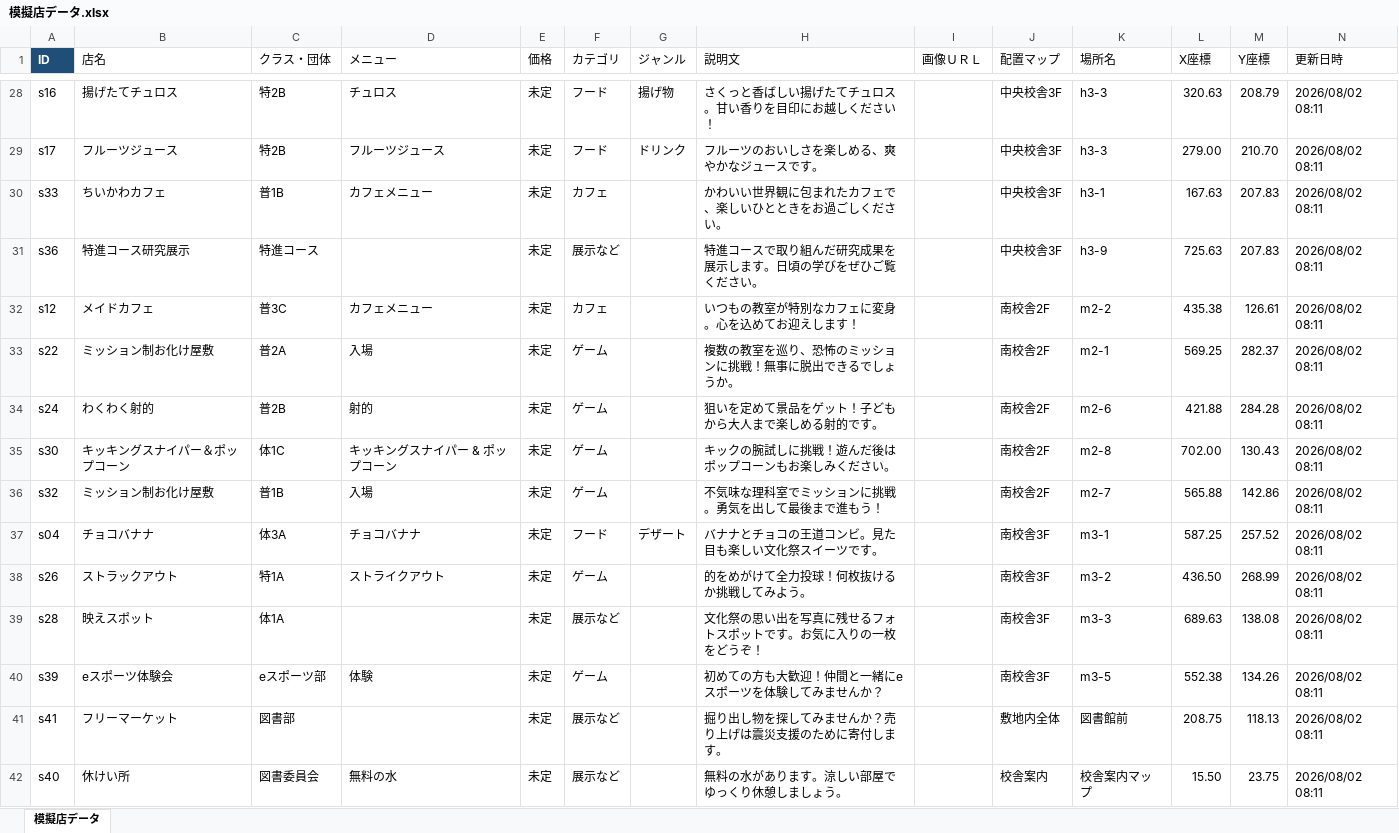
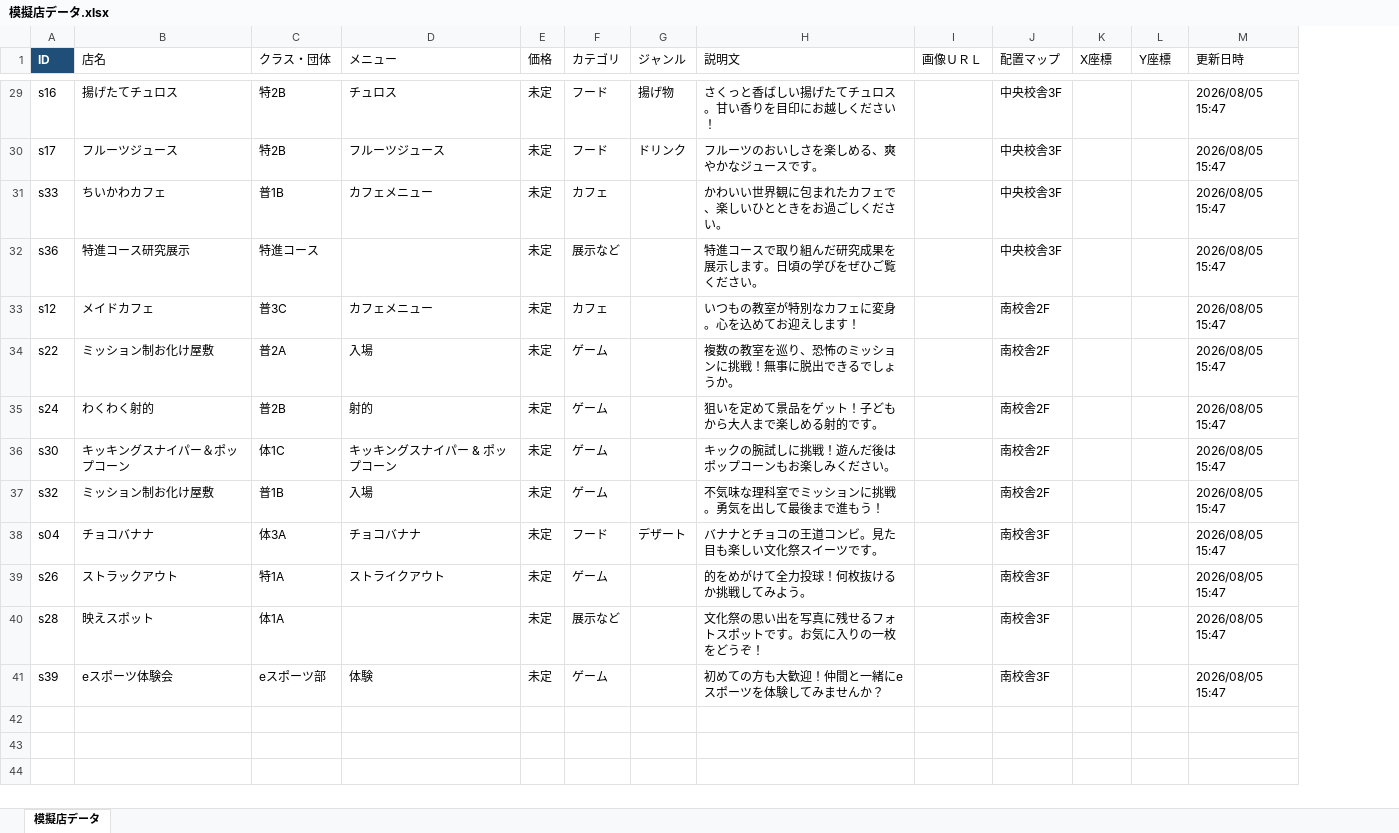
Before and after one commit to sota0426/school-festival-site, an Excel workbook: outputs/stalls-export/模擬店データ.xlsx, sheet 模擬店データ, drawn as a sheet; only a part is shown, gaps mark what is left out; values as stored, in another font and other column widths than the file's, no borders; table styles not drawn; removed rows and columns are numbered as before the commit, all else as after; the diff covers the shown part only; the diff names each change by its address in the sheet, - before the commit and + after, or states it on an @@ line.

```diff
--- a/outputs/stalls-export/模擬店データ.xlsx (sheet 模擬店データ)
+++ b/outputs/stalls-export/模擬店データ.xlsx (sheet 模擬店データ)
-column K (場所名), rows 28-40: h3-3 | h3-3 | h3-1 | h3-9 | m2-2 | m2-1 | m2-6 | m2-8 | m2-7 | m3-1 | m3-2 | m3-3 | m3-5
-K29 (X座標): 320.63
+K29 (X座標): (empty)
-L29 (Y座標): 208.79
+L29 (Y座標): (empty)
-M29:M41 (更新日時): 2026/08/02 08:11
+M29:M41 (更新日時): 2026/08/05 15:47
-K30 (X座標): 279.00
+K30 (X座標): (empty)
-L30 (Y座標): 210.70
+L30 (Y座標): (empty)
-K31 (X座標): 167.63
+K31 (X座標): (empty)
-L31:L32 (Y座標): 207.83
+L31:L32 (Y座標): (empty)
-K32 (X座標): 725.63
+K32 (X座標): (empty)
-K33 (X座標): 435.38
+K33 (X座標): (empty)
-L33 (Y座標): 126.61
+L33 (Y座標): (empty)
-K34 (X座標): 569.25
+K34 (X座標): (empty)
-L34 (Y座標): 282.37
+L34 (Y座標): (empty)
-K35 (X座標): 421.88
+K35 (X座標): (empty)
-L35 (Y座標): 284.28
+L35 (Y座標): (empty)
-K36 (X座標): 702.00
+K36 (X座標): (empty)
-L36 (Y座標): 130.43
+L36 (Y座標): (empty)
-K37 (X座標): 565.88
+K37 (X座標): (empty)
-L37 (Y座標): 142.86
+L37 (Y座標): (empty)
-K38 (X座標): 587.25
+K38 (X座標): (empty)
-L38 (Y座標): 257.52
+L38 (Y座標): (empty)
-K39 (X座標): 436.50
+K39 (X座標): (empty)
-L39 (Y座標): 268.99
+L39 (Y座標): (empty)
-K40 (X座標): 689.63
+K40 (X座標): (empty)
-L40 (Y座標): 138.08
+L40 (Y座標): (empty)
-K41 (X座標): 552.38
+K41 (X座標): (empty)
-L41 (Y座標): 134.26
+L41 (Y座標): (empty)
-row 41: s41 | フリーマーケット | 図書部 |  | 未定 | 展示など |  | 掘り出し物を探してみませんか？売り上げは震災支援のために寄付します。 |  | 敷地内全体 | 図書館前 | 208.75 | 118.13 | 2026/08/02 08:11
-row 42: s40 | 休けい所 | 図書委員会 | 無料の水 | 未定 | 展示など |  | 無料の水があります。涼しい部屋でゆっくり休憩しましょう。 |  | 校舎案内 | 校舎案内マップ | 15.50 | 23.75 | 2026/08/02 08:11
```
Also changed, not shown: 2 added rows, 1 removed row and 46 edited cells elsewhere in this sheet, 26 other files.
